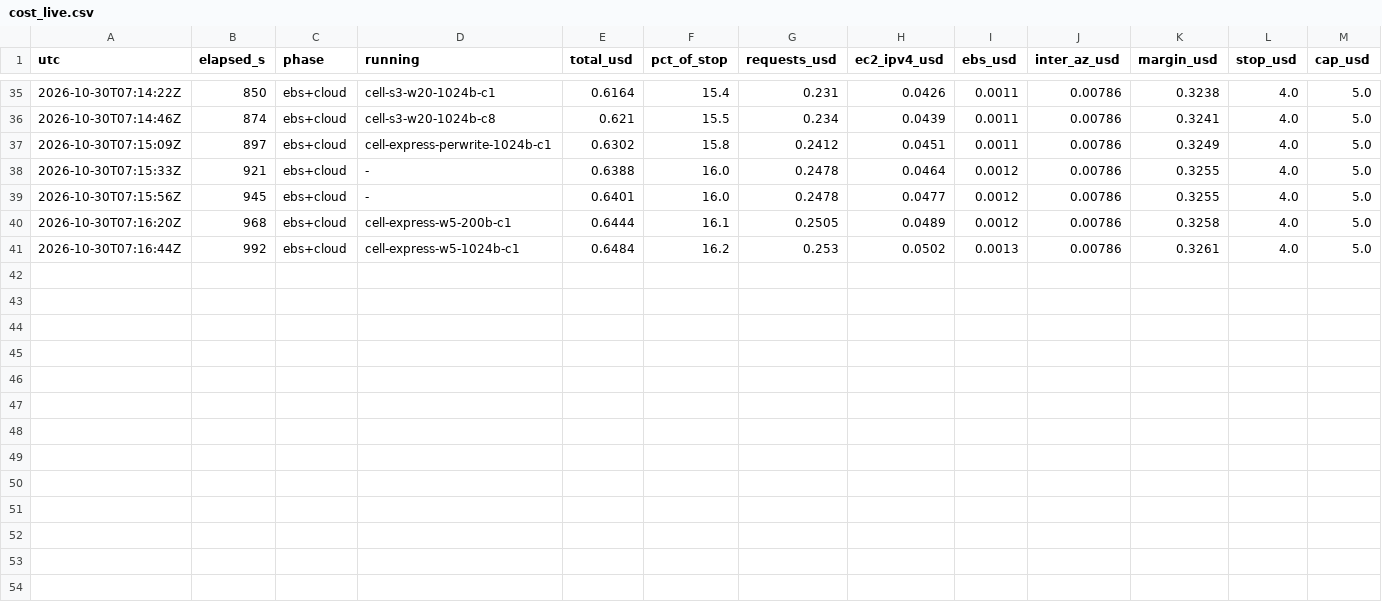
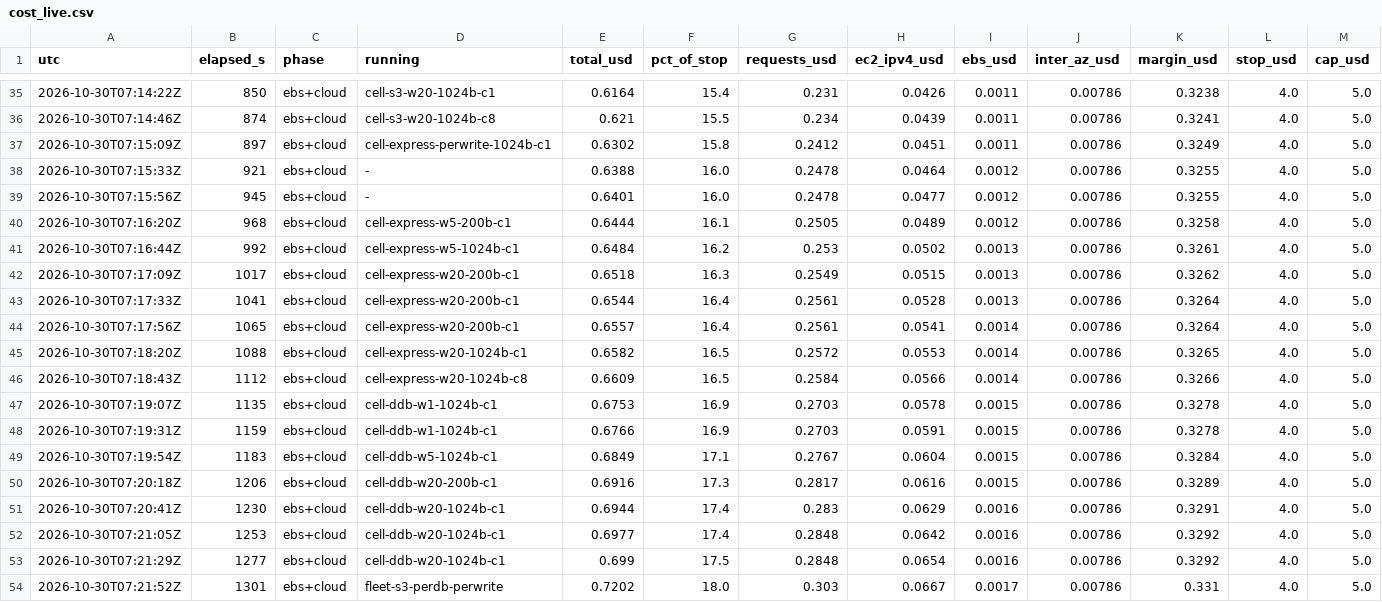
Before and after one commit to Mircoguidetti/fenvix-engine, a CSV file: results-walbench/cost_live.csv, drawn as a sheet; only a part is shown, gaps mark what is left out; the diff names each change by its address in the sheet, - before the commit and + after, or states it on an @@ line.

```diff
--- a/results-walbench/cost_live.csv
+++ b/results-walbench/cost_live.csv
+row 42: 2026-10-30T07:17:09Z | 1017 | ebs+cloud | cell-express-w20-200b-c1 | 0.6518 | 16.3 | 0.2549 | 0.0515 | 0.0013 | 0.00786 | 0.3262 | 4.0 | 5.0
+row 43: 2026-10-30T07:17:33Z | 1041 | ebs+cloud | cell-express-w20-200b-c1 | 0.6544 | 16.4 | 0.2561 | 0.0528 | 0.0013 | 0.00786 | 0.3264 | 4.0 | 5.0
+row 44: 2026-10-30T07:17:56Z | 1065 | ebs+cloud | cell-express-w20-200b-c1 | 0.6557 | 16.4 | 0.2561 | 0.0541 | 0.0014 | 0.00786 | 0.3264 | 4.0 | 5.0
+row 45: 2026-10-30T07:18:20Z | 1088 | ebs+cloud | cell-express-w20-1024b-c1 | 0.6582 | 16.5 | 0.2572 | 0.0553 | 0.0014 | 0.00786 | 0.3265 | 4.0 | 5.0
+row 46: 2026-10-30T07:18:43Z | 1112 | ebs+cloud | cell-express-w20-1024b-c8 | 0.6609 | 16.5 | 0.2584 | 0.0566 | 0.0014 | 0.00786 | 0.3266 | 4.0 | 5.0
+row 47: 2026-10-30T07:19:07Z | 1135 | ebs+cloud | cell-ddb-w1-1024b-c1 | 0.6753 | 16.9 | 0.2703 | 0.0578 | 0.0015 | 0.00786 | 0.3278 | 4.0 | 5.0
+row 48: 2026-10-30T07:19:31Z | 1159 | ebs+cloud | cell-ddb-w1-1024b-c1 | 0.6766 | 16.9 | 0.2703 | 0.0591 | 0.0015 | 0.00786 | 0.3278 | 4.0 | 5.0
+row 49: 2026-10-30T07:19:54Z | 1183 | ebs+cloud | cell-ddb-w5-1024b-c1 | 0.6849 | 17.1 | 0.2767 | 0.0604 | 0.0015 | 0.00786 | 0.3284 | 4.0 | 5.0
+row 50: 2026-10-30T07:20:18Z | 1206 | ebs+cloud | cell-ddb-w20-200b-c1 | 0.6916 | 17.3 | 0.2817 | 0.0616 | 0.0015 | 0.00786 | 0.3289 | 4.0 | 5.0
+row 51: 2026-10-30T07:20:41Z | 1230 | ebs+cloud | cell-ddb-w20-1024b-c1 | 0.6944 | 17.4 | 0.283 | 0.0629 | 0.0016 | 0.00786 | 0.3291 | 4.0 | 5.0
+row 52: 2026-10-30T07:21:05Z | 1253 | ebs+cloud | cell-ddb-w20-1024b-c1 | 0.6977 | 17.4 | 0.2848 | 0.0642 | 0.0016 | 0.00786 | 0.3292 | 4.0 | 5.0
+row 53: 2026-10-30T07:21:29Z | 1277 | ebs+cloud | cell-ddb-w20-1024b-c1 | 0.699 | 17.5 | 0.2848 | 0.0654 | 0.0016 | 0.00786 | 0.3292 | 4.0 | 5.0
+row 54: 2026-10-30T07:21:52Z | 1301 | ebs+cloud | fleet-s3-perdb-perwrite | 0.7202 | 18.0 | 0.303 | 0.0667 | 0.0017 | 0.00786 | 0.331 | 4.0 | 5.0
```
